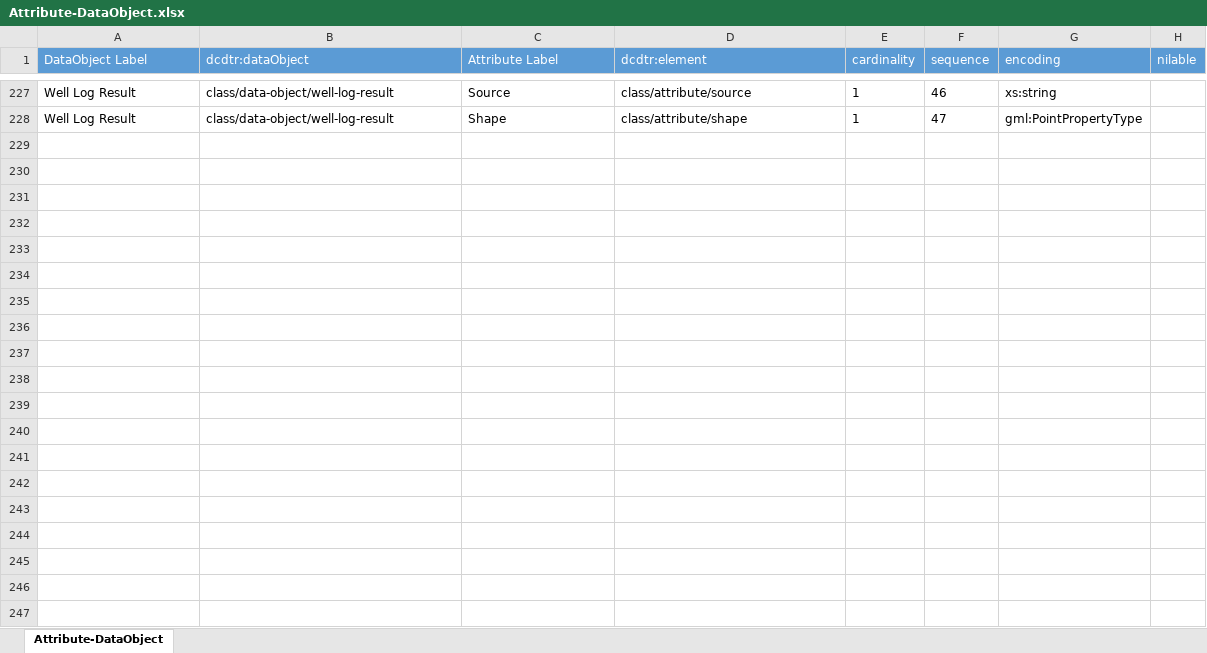
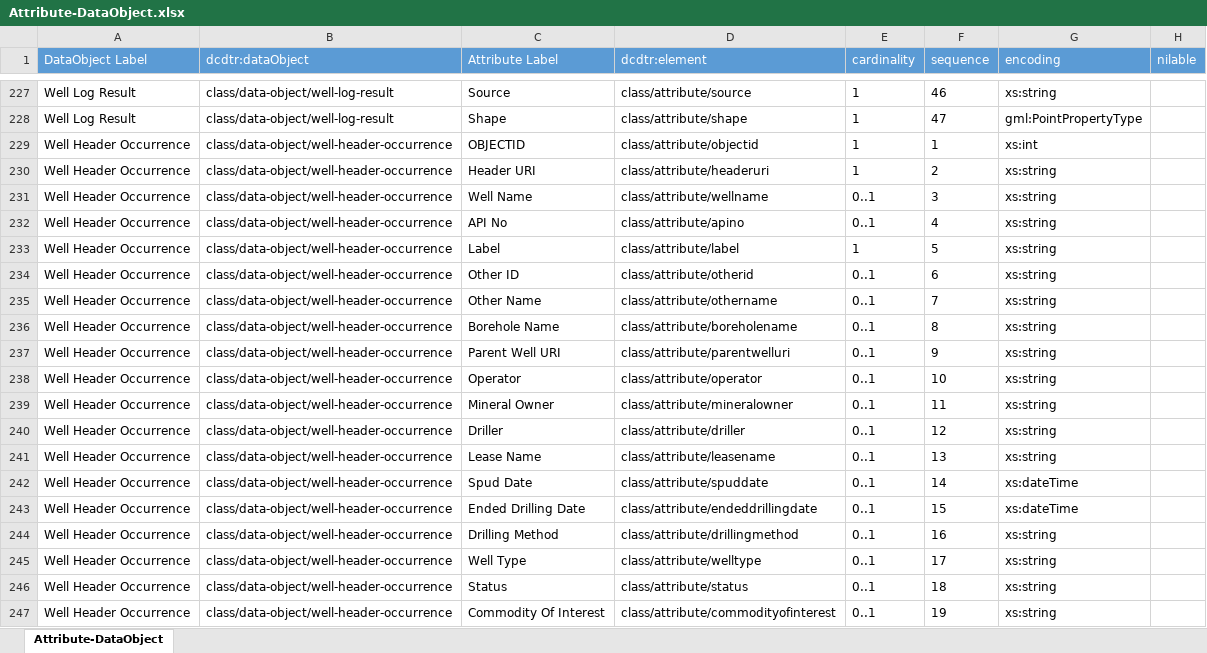
Before and after one commit to usgin/digital-crust-LDR, an Excel workbook: Links/Attribute-DataObject/Attribute-DataObject.xlsx, sheet Attribute-DataObject, drawn as a sheet; only a part is shown, gaps mark what is left out; values as stored, in another font and other column widths than the file's, no borders; the diff covers the shown part only; the diff names each change by its address in the sheet, - before the commit and + after, or states it on an @@ line.

Commit message:
added well header content model
added well header content model

```diff
--- a/Links/Attribute-DataObject/Attribute-DataObject.xlsx (sheet Attribute-DataObject)
+++ b/Links/Attribute-DataObject/Attribute-DataObject.xlsx (sheet Attribute-DataObject)
+row 229: Well Header Occurrence | class/data-object/well-header-occurrence | OBJECTID | class/attribute/objectid | 1 | 1 | xs:int
+row 230: Well Header Occurrence | class/data-object/well-header-occurrence | Header URI | class/attribute/headeruri | 1 | 2 | xs:string
+row 231: Well Header Occurrence | class/data-object/well-header-occurrence | Well Name | class/attribute/wellname | 0..1 | 3 | xs:string
+row 232: Well Header Occurrence | class/data-object/well-header-occurrence | API No | class/attribute/apino | 0..1 | 4 | xs:string
+row 233: Well Header Occurrence | class/data-object/well-header-occurrence | Label | class/attribute/label | 1 | 5 | xs:string
+row 234: Well Header Occurrence | class/data-object/well-header-occurrence | Other ID | class/attribute/otherid | 0..1 | 6 | xs:string
+row 235: Well Header Occurrence | class/data-object/well-header-occurrence | Other Name | class/attribute/othername | 0..1 | 7 | xs:string
+row 236: Well Header Occurrence | class/data-object/well-header-occurrence | Borehole Name | class/attribute/boreholename | 0..1 | 8 | xs:string
+row 237: Well Header Occurrence | class/data-object/well-header-occurrence | Parent Well URI | class/attribute/parentwelluri | 0..1 | 9 | xs:string
+row 238: Well Header Occurrence | class/data-object/well-header-occurrence | Operator | class/attribute/operator | 0..1 | 10 | xs:string
+row 239: Well Header Occurrence | class/data-object/well-header-occurrence | Mineral Owner | class/attribute/mineralowner | 0..1 | 11 | xs:string
+row 240: Well Header Occurrence | class/data-object/well-header-occurrence | Driller | class/attribute/driller | 0..1 | 12 | xs:string
+row 241: Well Header Occurrence | class/data-object/well-header-occurrence | Lease Name | class/attribute/leasename | 0..1 | 13 | xs:string
+row 242: Well Header Occurrence | class/data-object/well-header-occurrence | Spud Date | class/attribute/spuddate | 0..1 | 14 | xs:dateTime
+row 243: Well Header Occurrence | class/data-object/well-header-occurrence | Ended Drilling Date | class/attribute/endeddrillingdate | 0..1 | 15 | xs:dateTime
+row 244: Well Header Occurrence | class/data-object/well-header-occurrence | Drilling Method | class/attribute/drillingmethod | 0..1 | 16 | xs:string
+row 245: Well Header Occurrence | class/data-object/well-header-occurrence | Well Type | class/attribute/welltype | 0..1 | 17 | xs:string
+row 246: Well Header Occurrence | class/data-object/well-header-occurrence | Status | class/attribute/status | 0..1 | 18 | xs:string
+row 247: Well Header Occurrence | class/data-object/well-header-occurrence | Commodity Of Interest | class/attribute/commodityofinterest | 0..1 | 19 | xs:string
```
Also changed, not shown: 47 added rows elsewhere in this sheet, Links/ObjectClass-Property/ObjectClass-Property.xlsx, 4 other files.
